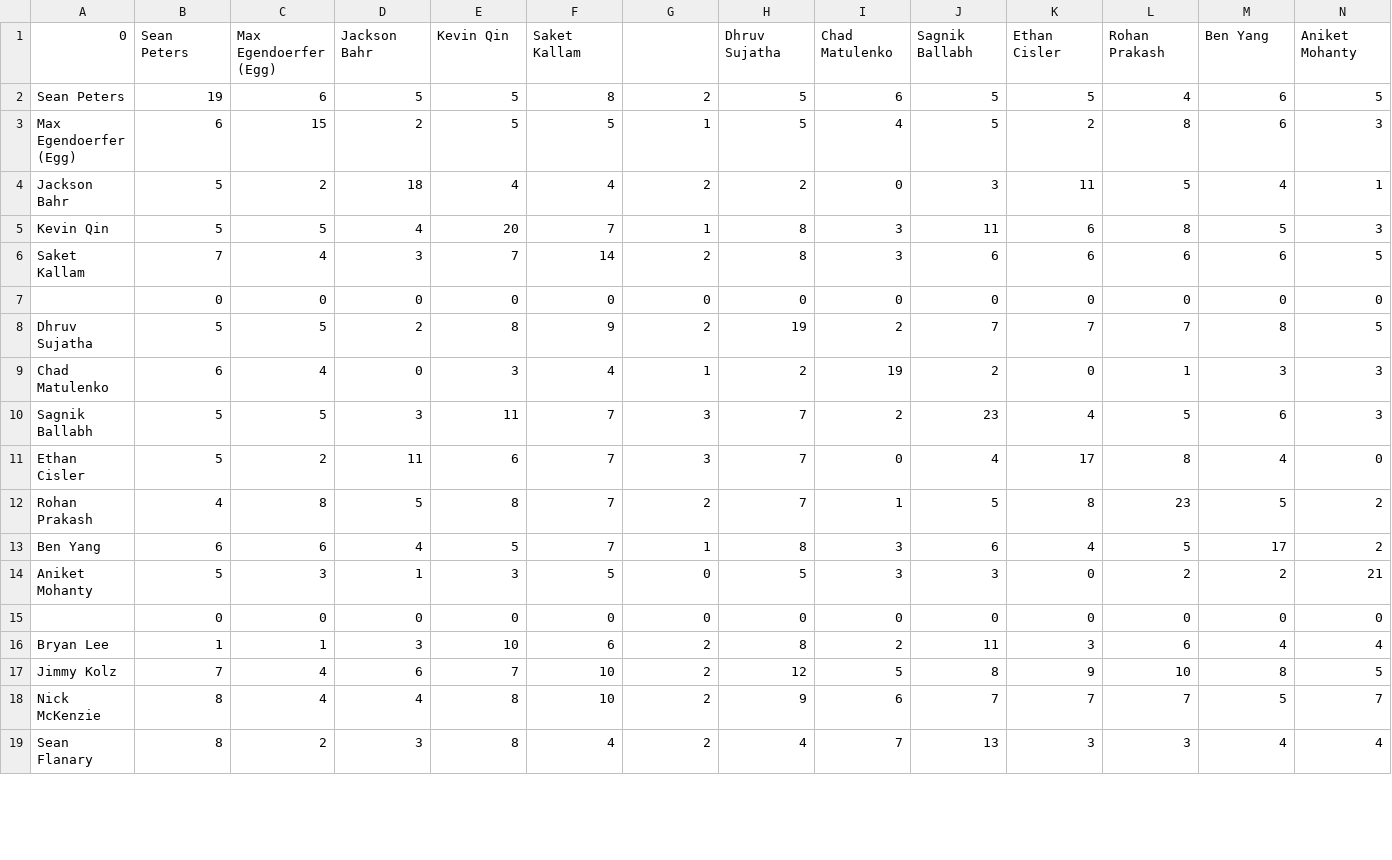
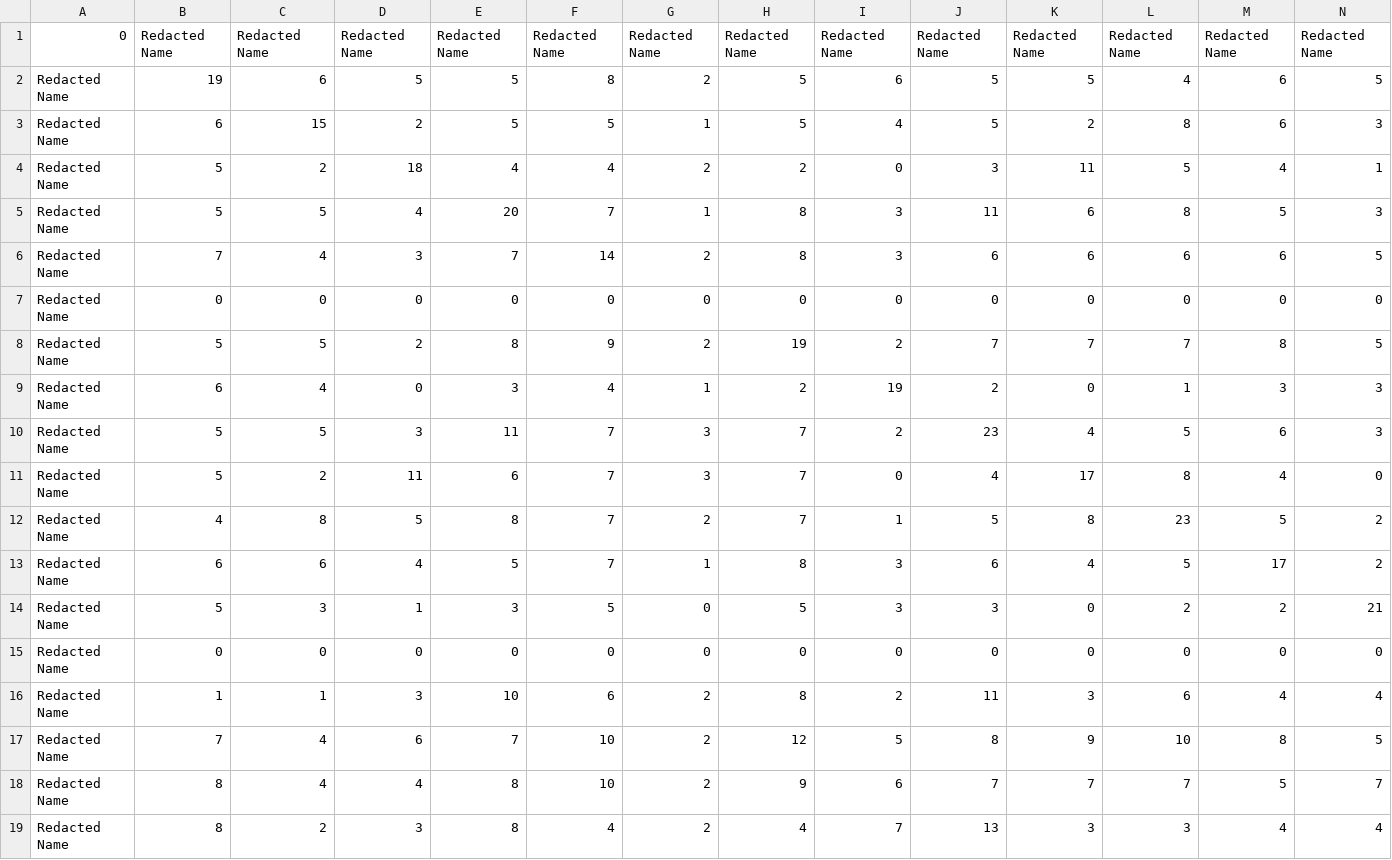
Before and after one commit to matt-lewton9/PurdueRoomate-Matcher, a CSV file: roomatedata.csv, drawn as a sheet; only a part is shown; the diff covers the shown part only; the diff names each change by its address in the sheet, - before the commit and + after, or states it on an @@ line.

```diff
--- a/roomatedata.csv
+++ b/roomatedata.csv
-B1: Sean Peters
+B1: Redacted Name
-C1: Max Egendoerfer (Egg)
+C1: Redacted Name
-D1: Jackson Bahr
+D1: Redacted Name
-E1: Kevin Qin
+E1: Redacted Name
-F1: Saket Kallam
+F1: Redacted Name
-G1: (empty)
+G1: Redacted Name
-H1: Dhruv Sujatha
+H1: Redacted Name
-I1: Chad Matulenko
+I1: Redacted Name
-J1: Sagnik Ballabh
+J1: Redacted Name
-K1: Ethan Cisler
+K1: Redacted Name
-L1: Rohan Prakash
+L1: Redacted Name
-M1: Ben Yang
+M1: Redacted Name
-N1: Aniket Mohanty
+N1: Redacted Name
-A2: Sean Peters
+A2: Redacted Name
-A3: Max Egendoerfer (Egg)
+A3: Redacted Name
-A4: Jackson Bahr
+A4: Redacted Name
-A5: Kevin Qin
+A5: Redacted Name
-A6: Saket Kallam
+A6: Redacted Name
-A7: (empty)
+A7: Redacted Name
-A8: Dhruv Sujatha
+A8: Redacted Name
-A9: Chad Matulenko
+A9: Redacted Name
-A10: Sagnik Ballabh
+A10: Redacted Name
-A11: Ethan Cisler
+A11: Redacted Name
-A12: Rohan Prakash
+A12: Redacted Name
-A13: Ben Yang
+A13: Redacted Name
-A14: Aniket Mohanty
+A14: Redacted Name
-A15: (empty)
+A15: Redacted Name
-A16: Bryan Lee
+A16: Redacted Name
-A17: Jimmy Kolz
+A17: Redacted Name
-A18: Nick McKenzie
+A18: Redacted Name
-A19: Sean Flanary
+A19: Redacted Name
```
Also changed, not shown: 109 edited cells elsewhere in this file, PurdueE.csv, 1 other file.
